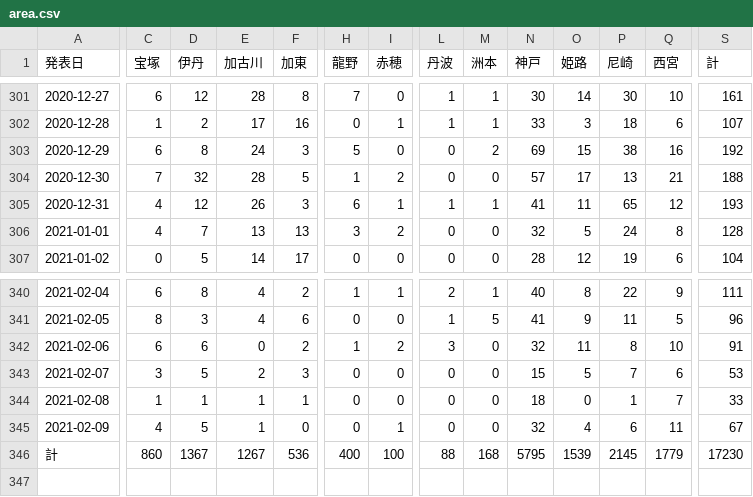
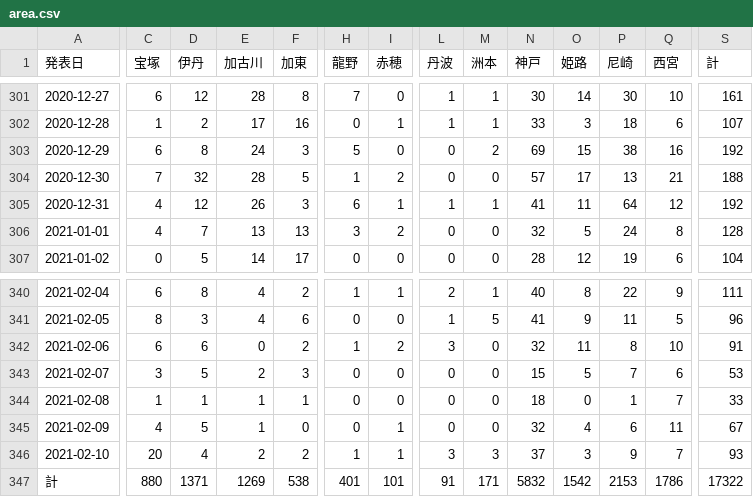
Before and after one commit to imabari/hyougo-covid19, a CSV file: area.csv, drawn as a sheet; only a part is shown, gaps mark what is left out; addresses are those after the commit; rows hold the shown columns only; the diff covers the shown part only; the diff names each change by its address in the sheet, - before the commit and + after, or states it on an @@ line.

```diff
--- a/area.csv
+++ b/area.csv
-P305 (尼崎): 65
+P305 (尼崎): 64
-S305 (計): 193
+S305 (計): 192
+row 346: 2021-02-10 | 20 | 4 | 2 | 2 | 1 | 1 | 3 | 3 | 37 | 3 | 9 | 7 | 93
-C347 (宝塚): 860
+C347 (宝塚): 880
-D347 (伊丹): 1367
+D347 (伊丹): 1371
-E347 (加古川): 1267
+E347 (加古川): 1269
-F347 (加東): 536
+F347 (加東): 538
-H347 (龍野): 400
+H347 (龍野): 401
-I347 (赤穂): 100
+I347 (赤穂): 101
-L347 (丹波): 88
+L347 (丹波): 91
-M347 (洲本): 168
+M347 (洲本): 171
-N347 (神戸): 5795
+N347 (神戸): 5832
-O347 (姫路): 1539
+O347 (姫路): 1542
-P347 (尼崎): 2145
+P347 (尼崎): 2153
-Q347 (西宮): 1779
+Q347 (西宮): 1786
-S347 (計): 17230
+S347 (計): 17322
```
Also changed, not shown: 1 edited cell elsewhere in this file, ages.csv, 3 other files.
